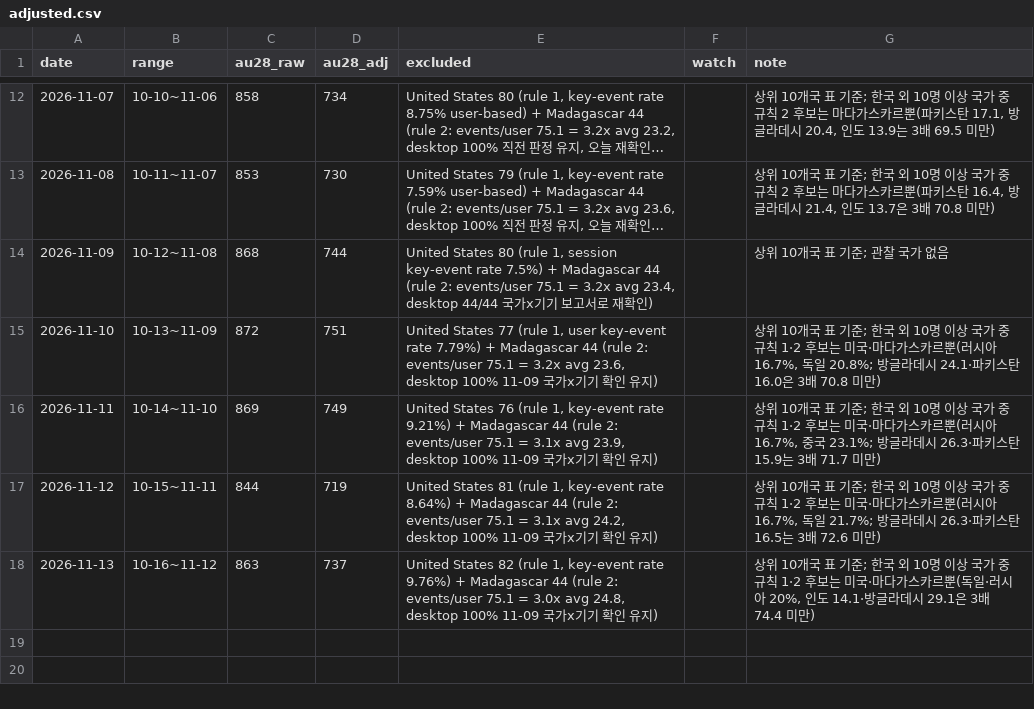
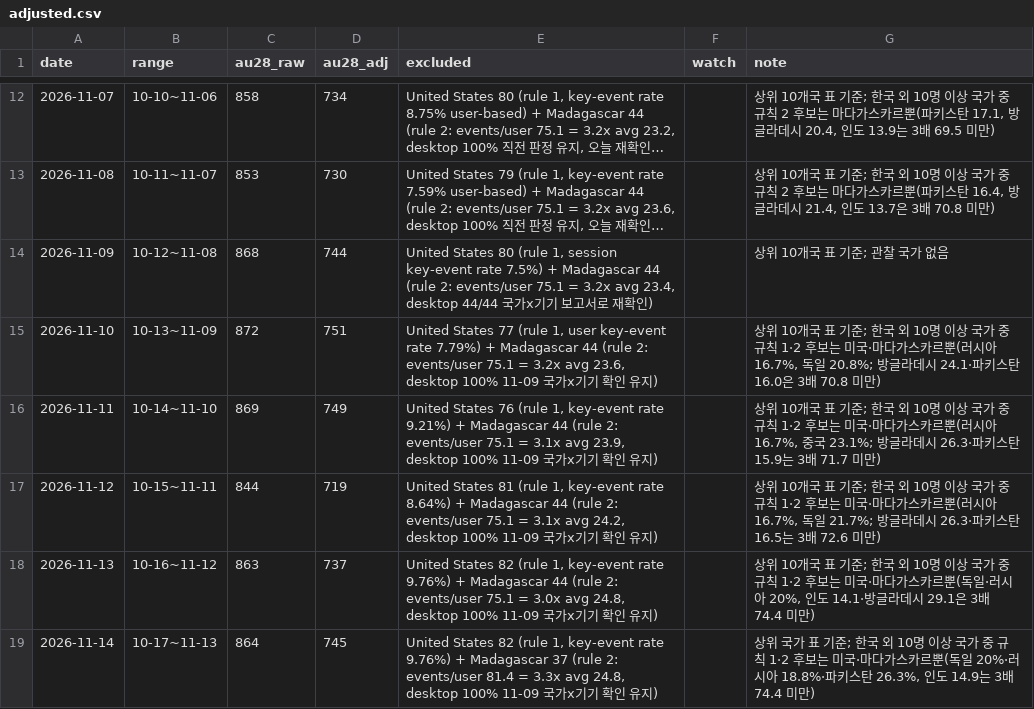
Before and after one commit to Kangchanghwan/only_ai_project, a CSV file: ops/metrics/adjusted.csv, drawn as a sheet; only a part is shown, gaps mark what is left out; long unchanged cells end in ….

```diff
--- a/ops/metrics/adjusted.csv
+++ b/ops/metrics/adjusted.csv
@@ -18 +18,2 @@ date,range,au28_raw,au28_adj,excluded,watch,note
 2026-11-13,10-16~11-12,863,737,"United States 82 (rule 1, key-event rate 9.76%) + Madagascar 44 (rule 2: events/user 75.1 = 3.0x avg 24.8, desktop 100% 11-09 국가x기기 확인 유지)",,"상위 10개국 표 기준; 한국 외 10명 이상 국가 중 규칙 1·2 후보는 미국·마다가스카르뿐(독일·러시아 20%, 인도 14.1·방글라데시 29.1은 3배 74.4 미만)"
+2026-11-14,10-17~11-13,864,745,"United States 82 (rule 1, key-event rate 9.76%) + Madagascar 37 (rule 2: events/user 81.4 = 3.3x avg 24.8, desktop 100% 11-09 국가x기기 확인 유지)",,"상위 국가 표 기준; 한국 외 10명 이상 국가 중 규칙 1·2 후보는 미국·마다가스카르뿐(독일 20%·러시아 18.8%·파키스탄 26.3%, 인도 14.9는 3배 74.4 미만)"
```
Also changed, not shown: ops/metrics/daily.csv, 5 other files.
